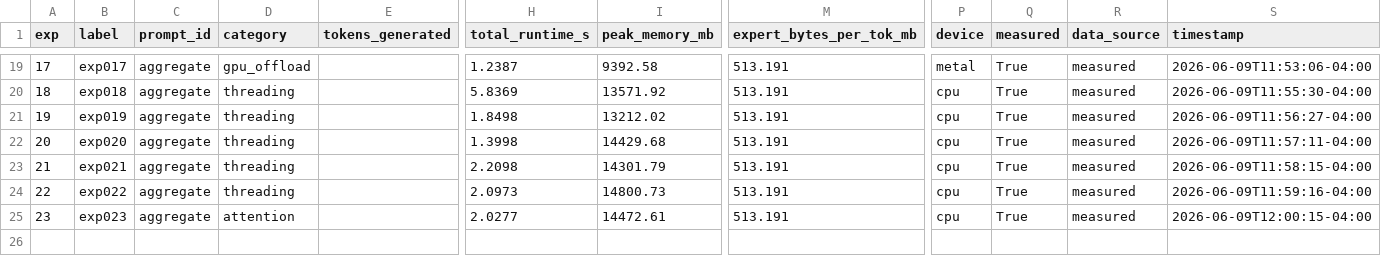
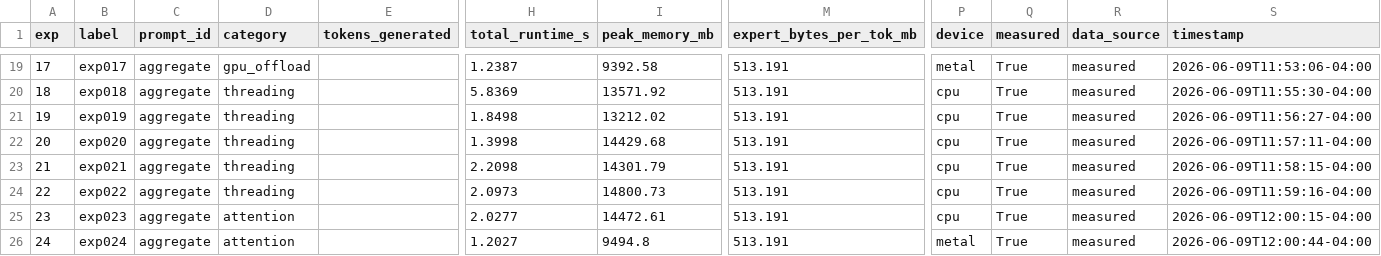
Before and after one commit to mauriciotorres-ds/flash-moe, a CSV file: inference-research/results/benchmark_history.csv, drawn as a sheet; only a part is shown, gaps mark what is left out; rows hold the shown columns only; the diff names each change by its address in the sheet, - before the commit and + after, or states it on an @@ line.

```diff
--- a/inference-research/results/benchmark_history.csv
+++ b/inference-research/results/benchmark_history.csv
+row 26: 24 | exp024 | aggregate | attention |  | 1.2027 | 9494.8 | 513.191 | metal | True | measured | 2026-06-09T12:00:44-04:00
```
Also changed, not shown: inference-research/results/experiments.csv, 4 other files.
